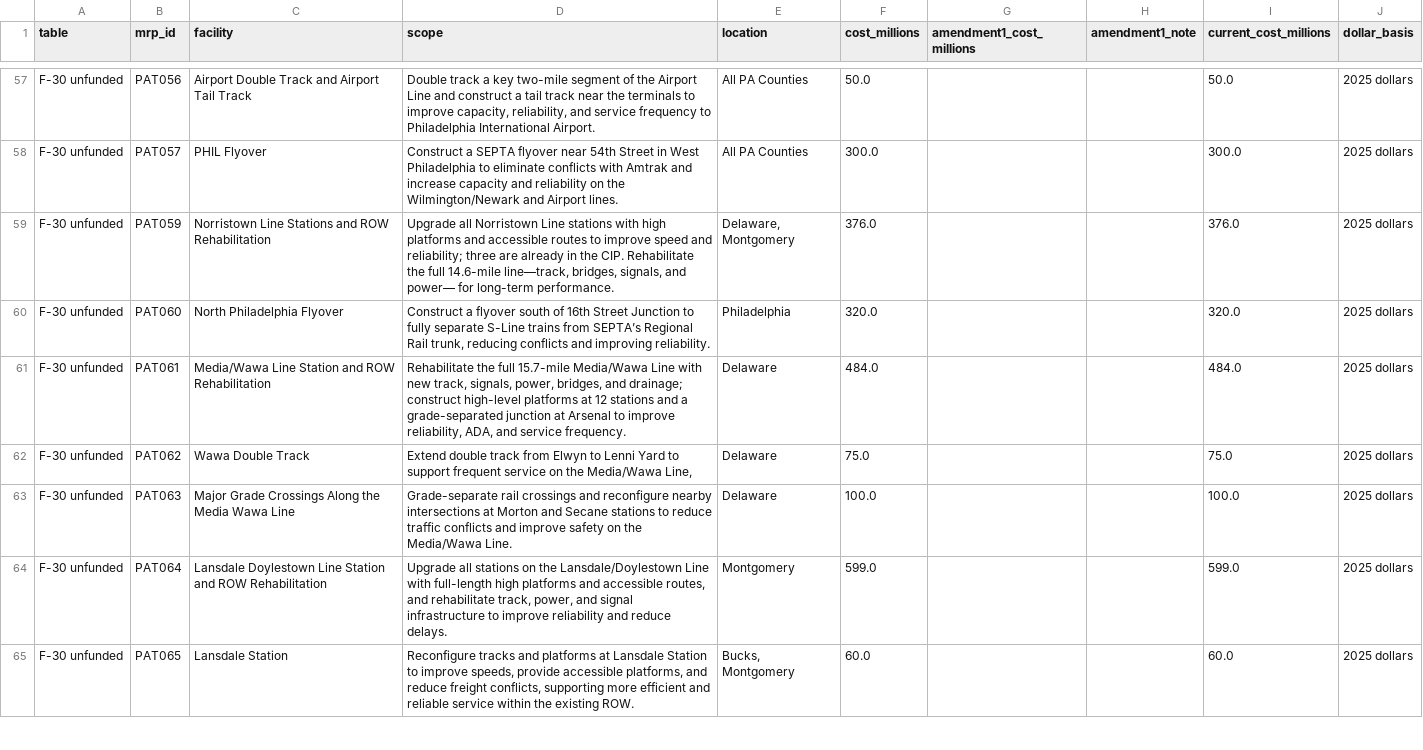
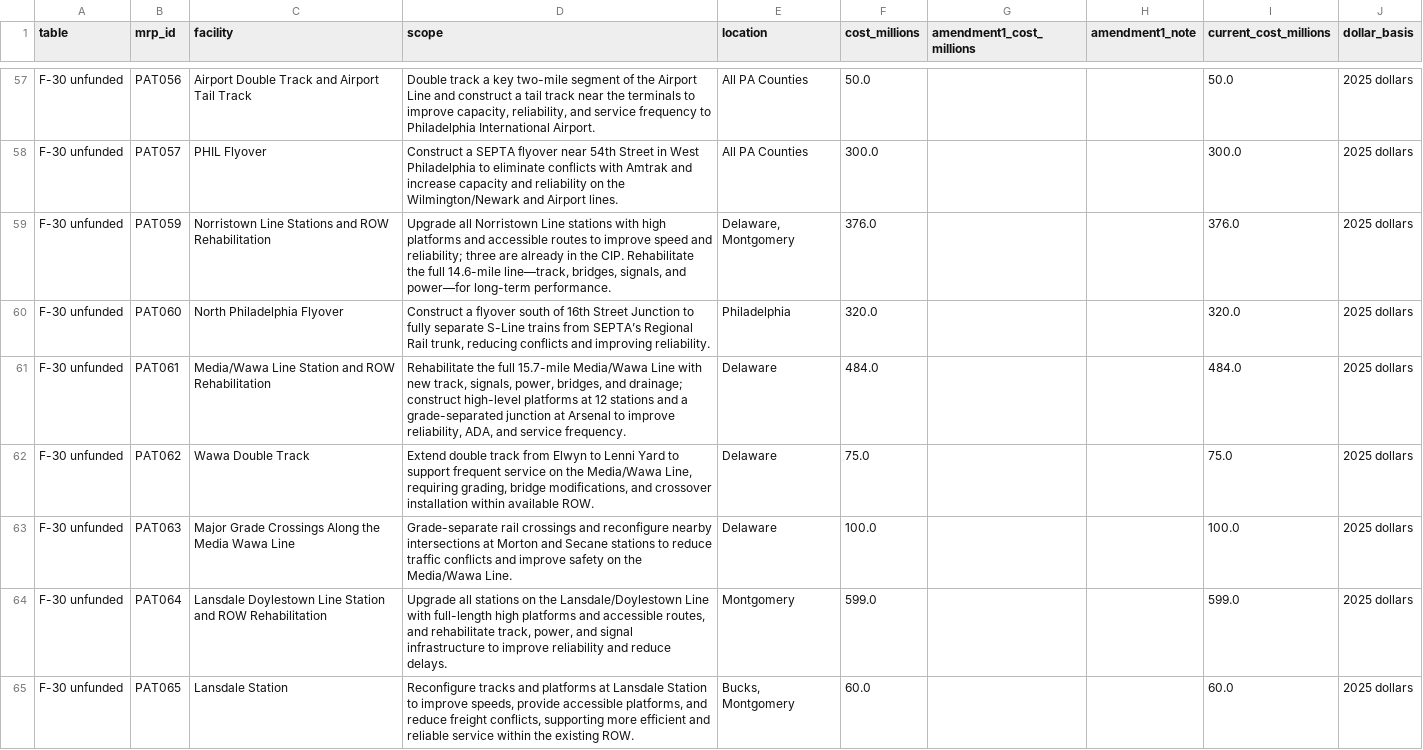
Before and after one commit to JGSchaumburg/data, a CSV file: datasets/septa-region/dvrpc-lrp-septa-projects/dvrpc-lrp-septa-projects.csv, drawn as a sheet; only a part is shown, gaps mark what is left out; the diff covers the shown part only.

```diff
--- a/datasets/septa-region/dvrpc-lrp-septa-projects/dvrpc-lrp-septa-projects.csv
+++ b/datasets/septa-region/dvrpc-lrp-septa-projects/dvrpc-lrp-septa-projects.csv
@@ -58,6 +58,6 @@ F-30 unfunded,PAT056,Airport Double Track and Airport Tail Track,"Double track a
 F-30 unfunded,PAT057,PHIL Flyover,Construct a SEPTA flyover near 54th Street in West Philadelphia to eliminate conflicts with Amtrak and increase capacity and reliability on the Wilmington/Newark and Airport lines.,All PA Counties,300.0,,,300.0,2025 dollars
-F-30 unfunded,PAT059,Norristown Line Stations and ROW Rehabilitation,"Upgrade all Norristown Line stations with high platforms and accessible routes to improve speed and reliability; three are already in the CIP. Rehabilitate the full 14.6-mile line—track, bridges, signals, and power— for long-term performance.","Delaware, Montgomery",376.0,,,376.0,2025 dollars
+F-30 unfunded,PAT059,Norristown Line Stations and ROW Rehabilitation,"Upgrade all Norristown Line stations with high platforms and accessible routes to improve speed and reliability; three are already in the CIP. Rehabilitate the full 14.6-mile line—track, bridges, signals, and power—for long-term performance.","Delaware, Montgomery",376.0,,,376.0,2025 dollars
 F-30 unfunded,PAT060,North Philadelphia Flyover,"Construct a flyover south of 16th Street Junction to fully separate S-Line trains from SEPTA’s Regional Rail trunk, reducing conflicts and improving reliability.",Philadelphia,320.0,,,320.0,2025 dollars
 F-30 unfunded,PAT061,Media/Wawa Line Station and ROW Rehabilitation,"Rehabilitate the full 15.7-mile Media/Wawa Line with new track, signals, power, bridges, and drainage; construct high-level platforms at 12 stations and a grade-separated junction at Arsenal to improve reliability, ADA, and service frequency.",Delaware,484.0,,,484.0,2025 dollars
-F-30 unfunded,PAT062,Wawa Double Track,"Extend double track from Elwyn to Lenni Yard to support frequent service on the Media/Wawa Line,",Delaware,75.0,,,75.0,2025 dollars
+F-30 unfunded,PAT062,Wawa Double Track,"Extend double track from Elwyn to Lenni Yard to support frequent service on the Media/Wawa Line, requiring grading, bridge modifications, and crossover installation within available ROW.",Delaware,75.0,,,75.0,2025 dollars
 F-30 unfunded,PAT063,Major Grade Crossings Along the Media Wawa Line,Grade-separate rail crossings and reconfigure nearby intersections at Morton and Secane stations to reduce traffic conflicts and improve safety on the Media/Wawa Line.,Delaware,100.0,,,100.0,2025 dollars
```
Also changed, not shown: 6 edited cells elsewhere in this file, 3 other files.
